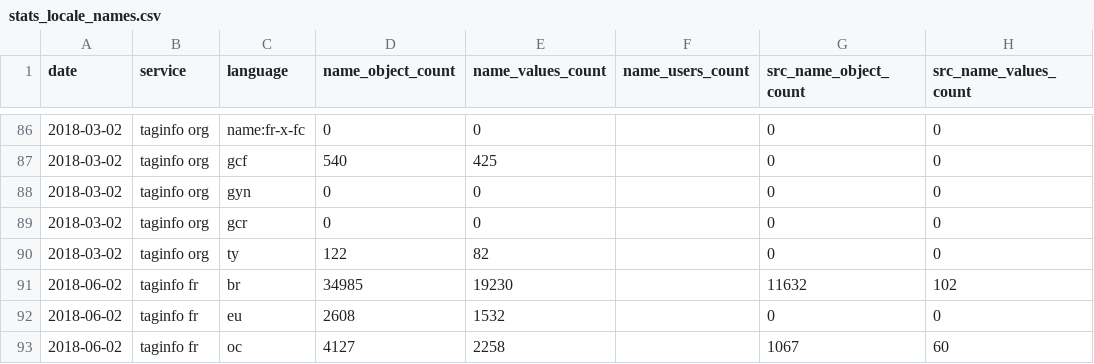
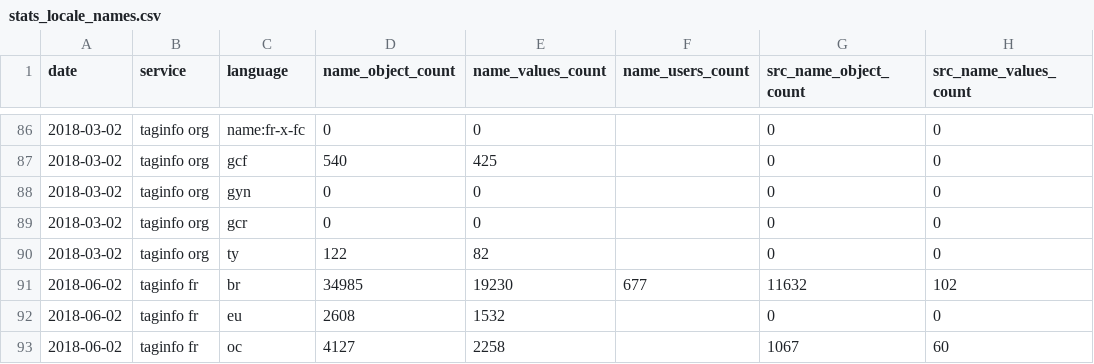
Before and after one commit to osm-bzh/data, a CSV file: stats/stats_locale_names.csv, drawn as a sheet; only a part is shown, gaps mark what is left out; the diff names each change by its address in the sheet, - before the commit and + after, or states it on an @@ line.

Commit message:
maj users br

```diff
--- a/stats/stats_locale_names.csv
+++ b/stats/stats_locale_names.csv
-F91 (name_users_count): (empty)
+F91 (name_users_count): 677
```
